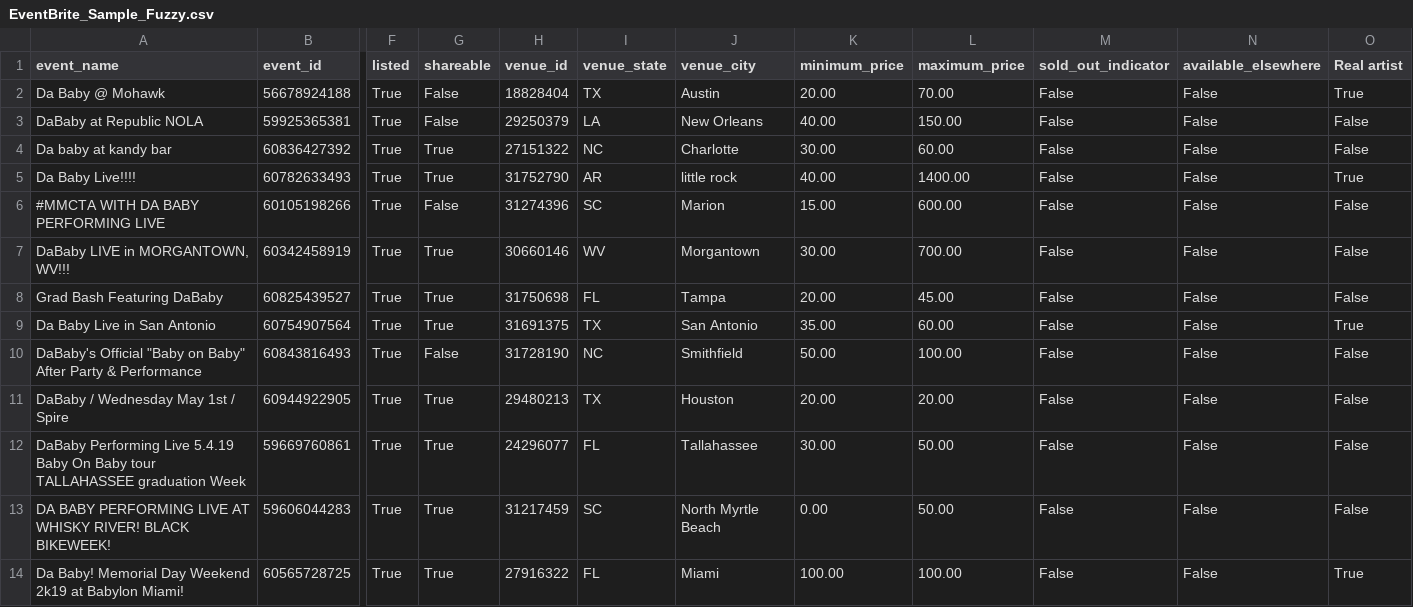
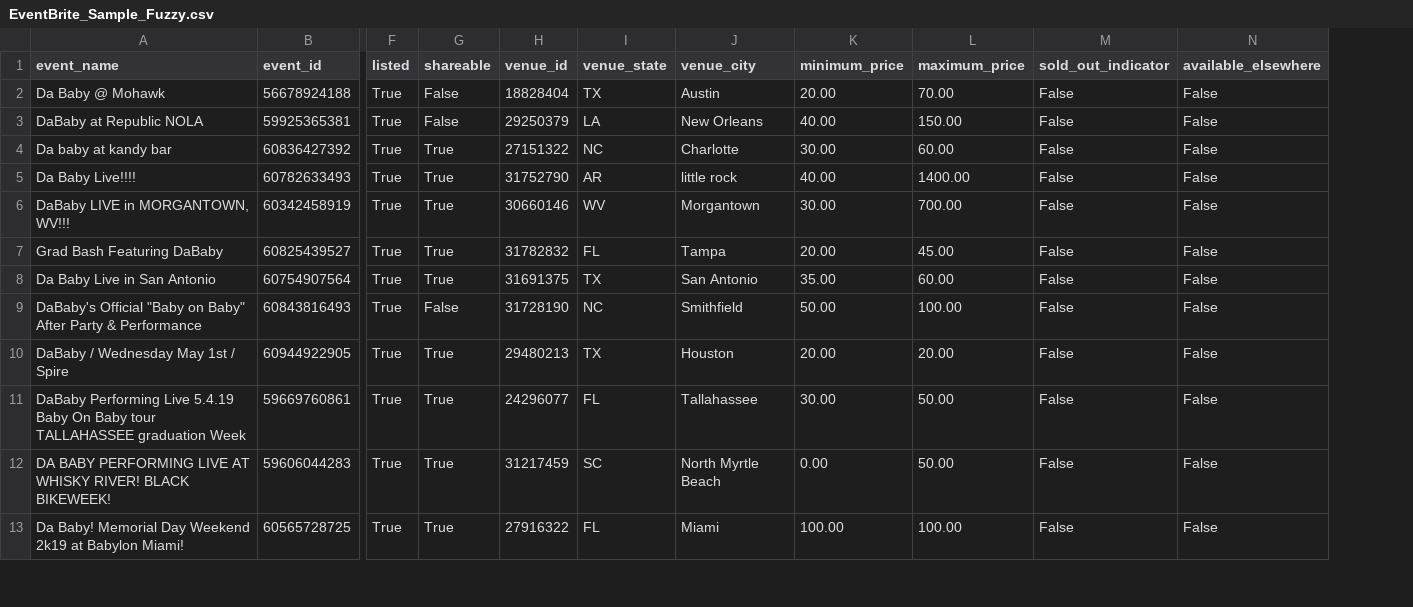
Before and after one commit to wjacks4/Event_Ticket_Pricing, a CSV file: Data/EventBrite_Sample_Fuzzy.csv, drawn as a sheet; only a part is shown, gaps mark what is left out; removed rows and columns are numbered as before the commit, all else as after; rows hold the shown columns only; the diff names each change by its address in the sheet, - before the commit and + after, or states it on an @@ line.

```diff
--- a/Data/EventBrite_Sample_Fuzzy.csv
+++ b/Data/EventBrite_Sample_Fuzzy.csv
-column O (Real artist), rows 2-5: True | False | False | True; rows 7-14: False | False | True | False | False | False | False | True
-row 6: #MMCTA WITH DA BABY PERFORMING LIVE | 60105198266 | True | False | 31274396 | SC | Marion | 15.00 | 600.00 | False | False | False
-H7 (venue_id): 31750698
+H7 (venue_id): 31782832
```
Also changed, not shown: Data/Ticketmaster_event_list.csv, 2 other files.
